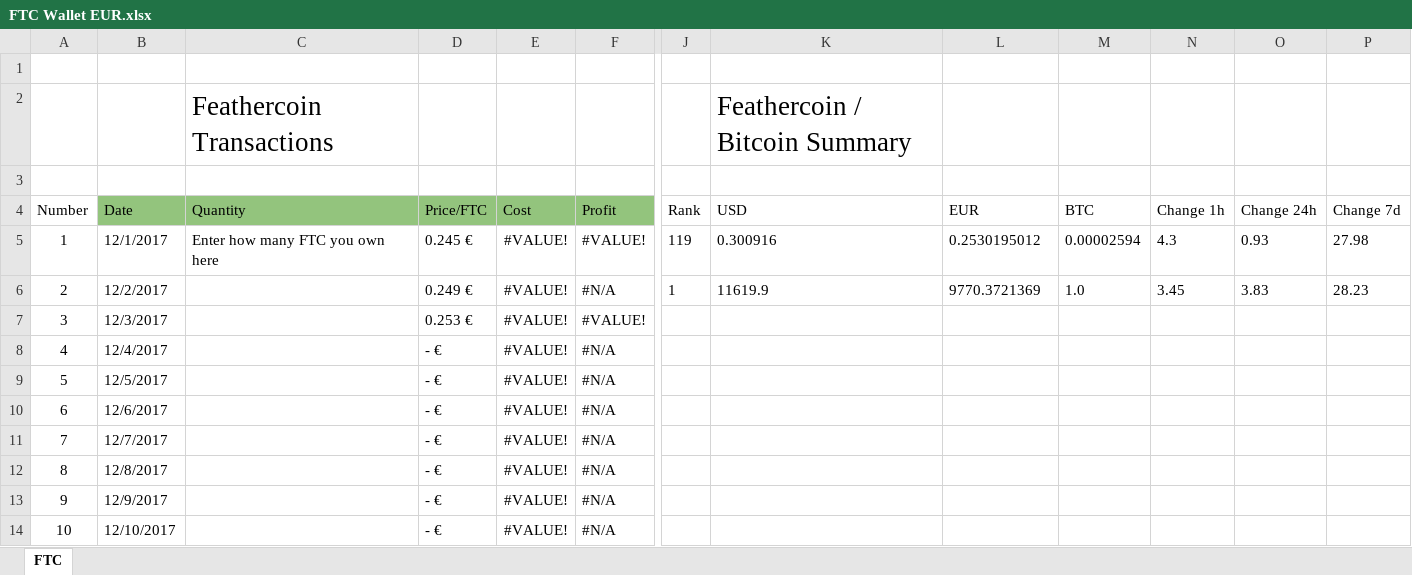
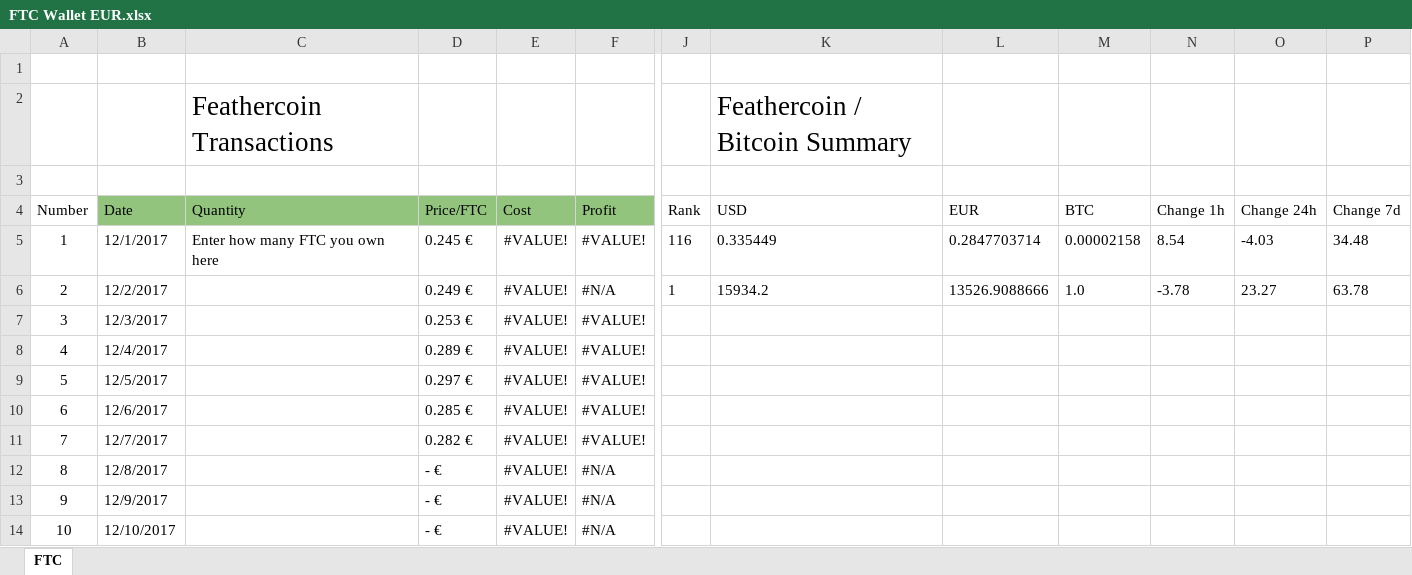
Before and after one commit to Tobalex/FTC-Profit-Calculator, an Excel workbook: FTC-Profit-Calculator/FTC Wallet EUR.xlsx, sheet FTC, drawn as a sheet; only a part is shown, gaps mark what is left out; values as stored, in another font and other column widths than the file's, no borders; charts and pictures and conditional formats and table styles not drawn; the diff names each change by its address in the sheet, - before the commit and + after, or states it on an @@ line.

```diff
--- a/FTC-Profit-Calculator/FTC Wallet EUR.xlsx (sheet FTC)
+++ b/FTC-Profit-Calculator/FTC Wallet EUR.xlsx (sheet FTC)
-J5 (Rank): 119
+J5 (Rank): 116
-K5 (USD): 0.300916
+K5 (USD): 0.335449
-L5 (EUR): 0.2530195012
+L5 (EUR): 0.2847703714
-M5 (BTC): 0.00002594
+M5 (BTC): 0.00002158
-N5 (Change 1h): 4.3
+N5 (Change 1h): 8.54
-O5 (Change 24h): 0.93
+O5 (Change 24h): -4.03
-P5 (Change 7d): 27.98
+P5 (Change 7d): 34.48
-K6 (USD): 11619.9
+K6 (USD): 15934.2
-L6 (EUR): 9770.3721369
+L6 (EUR): 13526.9088666
-N6 (Change 1h): 3.45
+N6 (Change 1h): -3.78
-O6 (Change 24h): 3.83
+O6 (Change 24h): 23.27
-P6 (Change 7d): 28.23
+P6 (Change 7d): 63.78
-D8 (Price/FTC): - €
+D8 (Price/FTC): 0.289 €
-F8:F11 (Profit): #N/A
+F8:F11 (Profit): #VALUE!
-D9 (Price/FTC): - €
+D9 (Price/FTC): 0.297 €
-D10 (Price/FTC): - €
+D10 (Price/FTC): 0.285 €
-D11 (Price/FTC): - €
+D11 (Price/FTC): 0.282 €
```
Also changed, not shown: charts or pictures, FTC-Profit-Calculator/FTC Wallet USD.xlsx.
